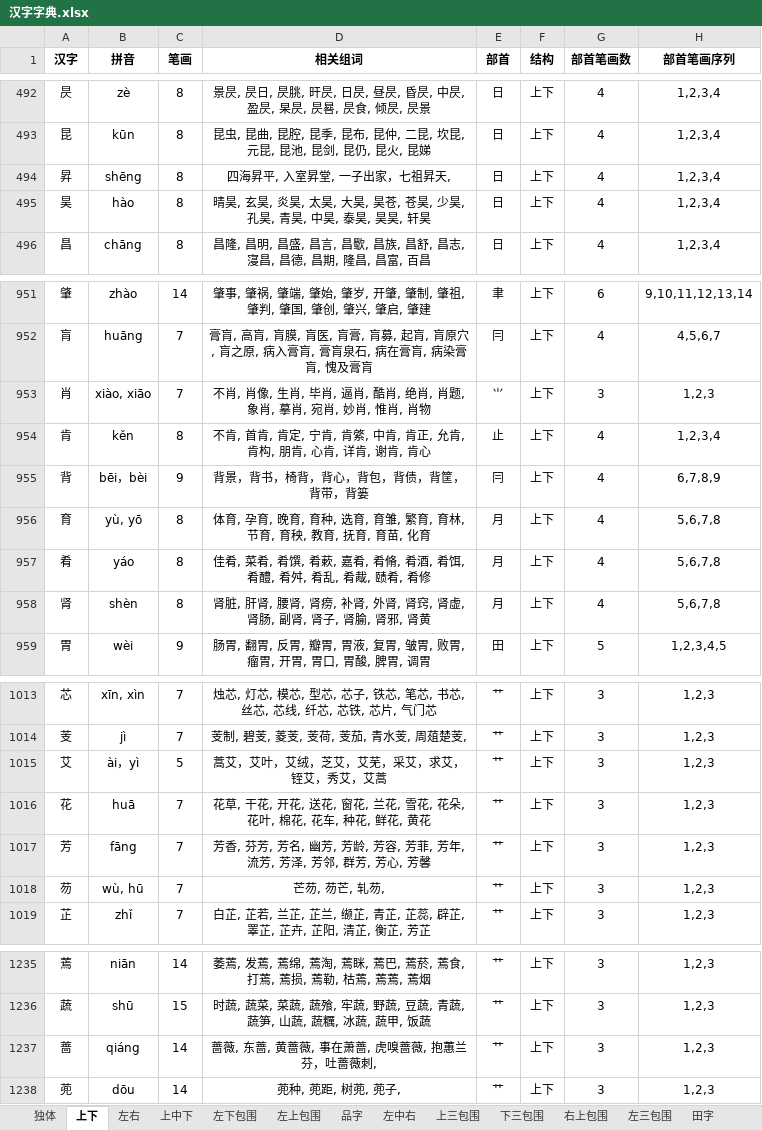
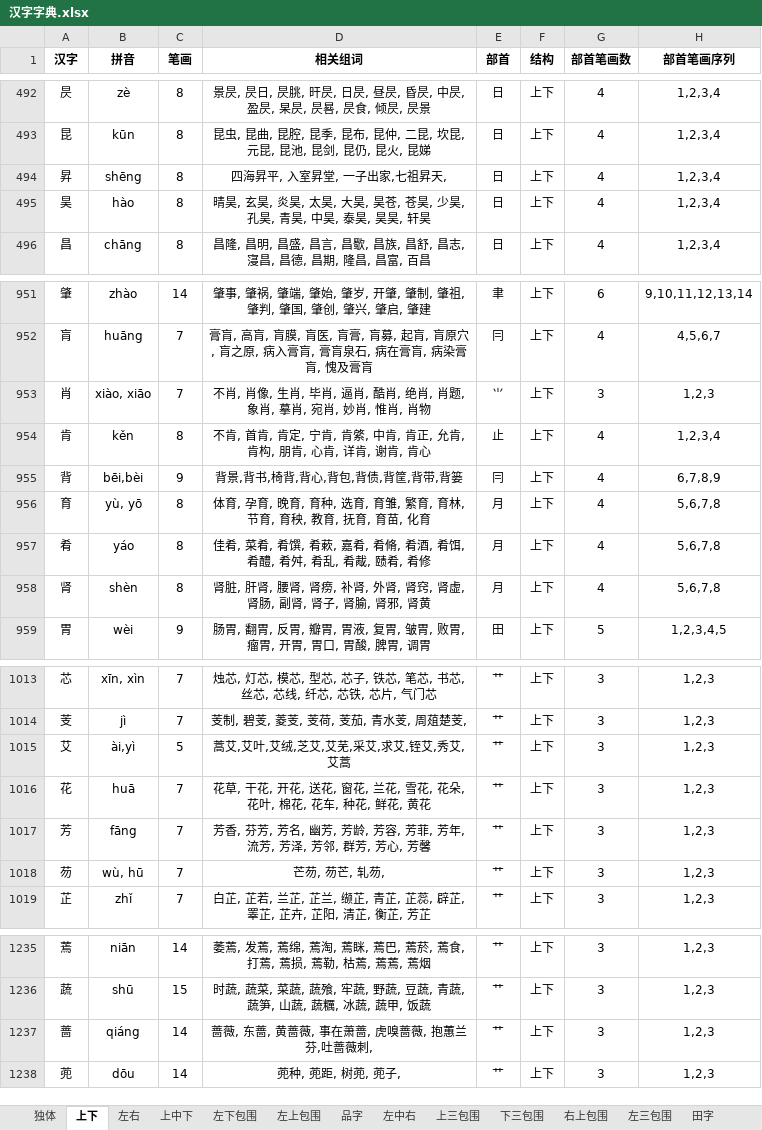
Before and after one commit to Andykjb6/Quick-Rubik-Cube-PPT-Plugin, an Excel workbook: 汉字字典/汉字字典.xlsx, sheet 上下, drawn as a sheet; only a part is shown, gaps mark what is left out; values as stored, in another font and other column widths than the file's, no borders; the diff names each change by its address in the sheet, - before the commit and + after, or states it on an @@ line.

Commit message:
#补充数据

```diff
--- a/汉字字典/汉字字典.xlsx (sheet 上下)
+++ b/汉字字典/汉字字典.xlsx (sheet 上下)
-D494 (相关组词): 四海昇平, 入室昇堂, 一子出家，七祖昇天,
+D494 (相关组词): 四海昇平, 入室昇堂, 一子出家,七祖昇天,
-B955 (拼音): bēi，bèi
+B955 (拼音): bēi,bèi
-D955 (相关组词): 背景，背书，椅背，背心，背包，背债，背筐，背带，背篓
+D955 (相关组词): 背景,背书,椅背,背心,背包,背债,背筐,背带,背篓
-B1015 (拼音): ài，yì
+B1015 (拼音): ài,yì
-D1015 (相关组词): 蒿艾，艾叶，艾绒，芝艾，艾芜，采艾，求艾，铚艾，秀艾，艾蒿
+D1015 (相关组词): 蒿艾,艾叶,艾绒,芝艾,艾芜,采艾,求艾,铚艾,秀艾,艾蒿
-D1237 (相关组词): 蔷薇, 东蔷, 黄蔷薇, 事在萧蔷, 虎嗅蔷薇, 抱蕙兰芬，吐蔷薇刺,
+D1237 (相关组词): 蔷薇, 东蔷, 黄蔷薇, 事在萧蔷, 虎嗅蔷薇, 抱蕙兰芬,吐蔷薇刺,
```
